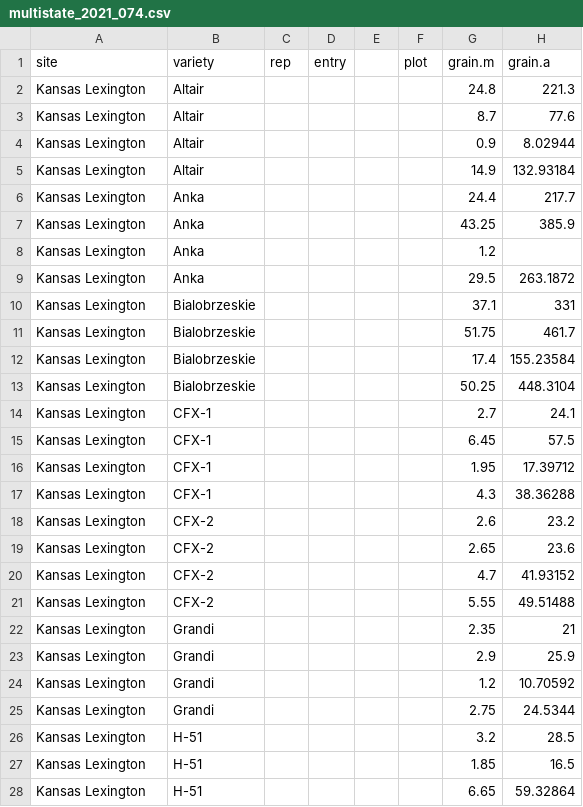
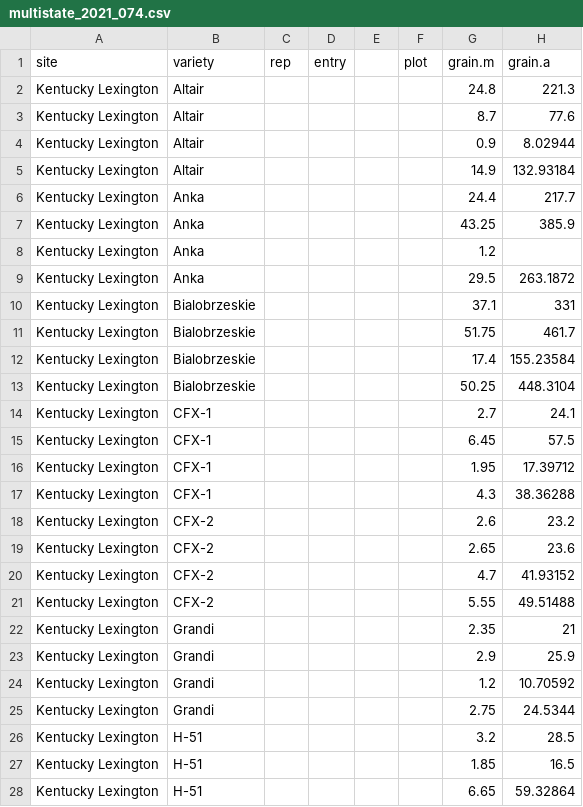
Before and after one commit to AjitWX/hemp-multistate, a CSV file: data/multistate_2021_074.csv, drawn as a sheet; only a part is shown; the diff covers the shown part only; the diff names each change by its address in the sheet, - before the commit and + after, or states it on an @@ line.

```diff
--- a/data/multistate_2021_074.csv
+++ b/data/multistate_2021_074.csv
-A2:A28 (site): Kansas Lexington
+A2:A28 (site): Kentucky Lexington
```
Also changed, not shown: 41 edited cells elsewhere in this file, data/multistate_2021_111.csv, data/multistate_2021_121.csv, 5 other files.
